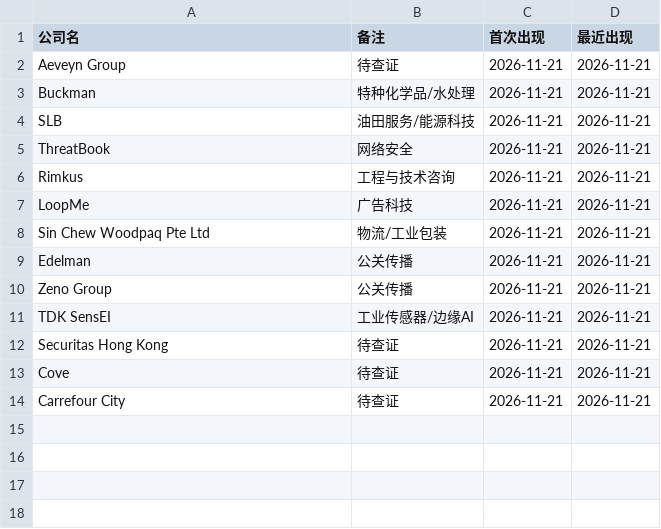
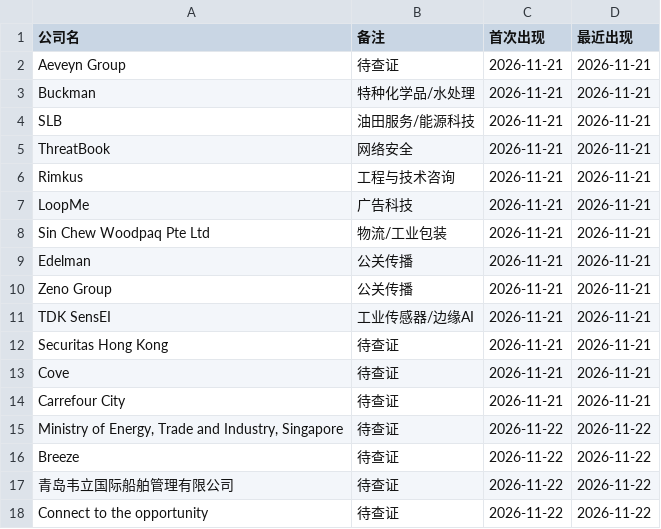
Before and after one commit to kobolibra/linkedin-jobs-page, a TSV file: reports/cumulative-target-companies.tsv, drawn as a sheet.

Commit message:
Cumulative target companies: +4 new (total 17) as of 2026-11-22

```diff
--- a/reports/cumulative-target-companies.tsv
+++ b/reports/cumulative-target-companies.tsv
@@ -14 +14,5 @@ Cove	待查证	2026-11-21	2026-11-21
 Carrefour City	待查证	2026-11-21	2026-11-21
+Ministry of Energy, Trade and Industry, Singapore	待查证	2026-11-22	2026-11-22
+Breeze	待查证	2026-11-22	2026-11-22
+青岛韦立国际船舶管理有限公司	待查证	2026-11-22	2026-11-22
+Connect to the opportunity	待查证	2026-11-22	2026-11-22
```
